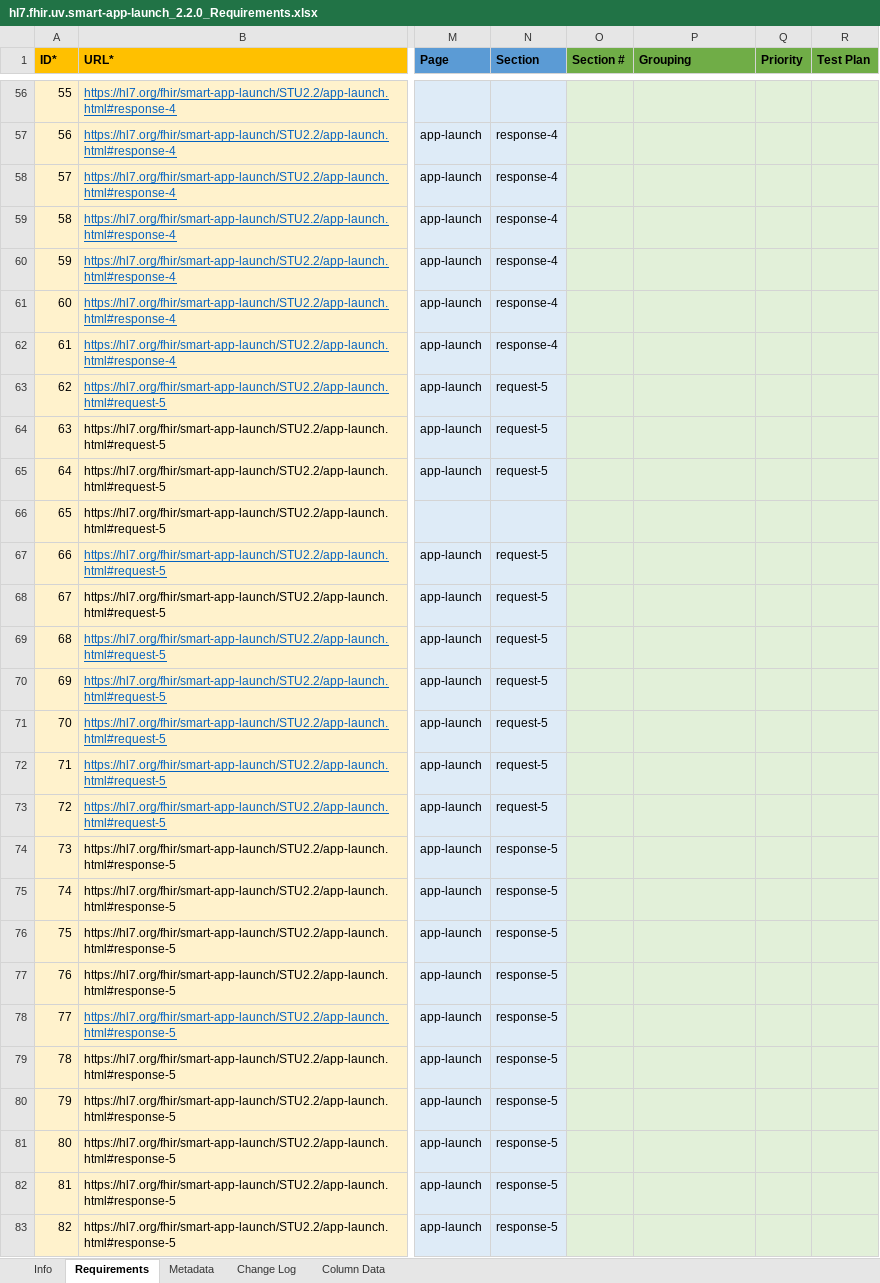
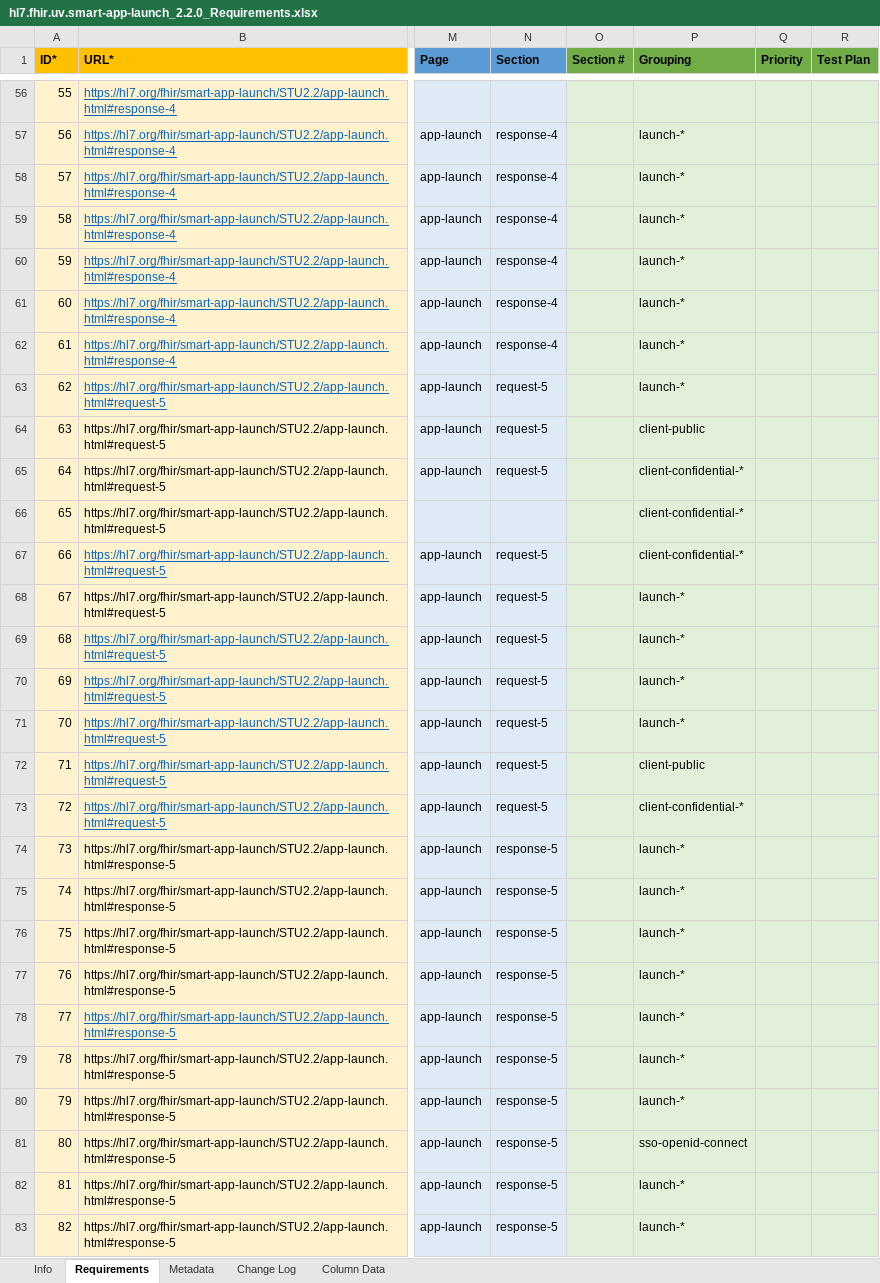
Before and after one commit to inferno-framework/smart-app-launch-test-kit, an Excel workbook: lib/smart_app_launch/requirements/hl7.fhir.uv.smart-app-launch_2.2.0_Requirements.xlsx, sheet Requirements, drawn as a sheet; only a part is shown, gaps mark what is left out; values as stored, in another font and other column widths than the file's, no borders; the diff covers the shown part only; the diff names each change by its address in the sheet, - before the commit and + after, or states it on an @@ line.

Commit message:
Requirement Groupings (#110)

```diff
--- a/lib/smart_app_launch/requirements/hl7.fhir.uv.smart-app-launch_2.2.0_Requirements.xlsx (sheet Requirements)
+++ b/lib/smart_app_launch/requirements/hl7.fhir.uv.smart-app-launch_2.2.0_Requirements.xlsx (sheet Requirements)
-P57:P63 (Grouping): (empty)
+P57:P63 (Grouping): launch-*
-P64 (Grouping): (empty)
+P64 (Grouping): client-public
-P65:P67 (Grouping): (empty)
+P65:P67 (Grouping): client-confidential-*
-P68:P71 (Grouping): (empty)
+P68:P71 (Grouping): launch-*
-P72 (Grouping): (empty)
+P72 (Grouping): client-public
-P73 (Grouping): (empty)
+P73 (Grouping): client-confidential-*
-P74:P80 (Grouping): (empty)
+P74:P80 (Grouping): launch-*
-P81 (Grouping): (empty)
+P81 (Grouping): sso-openid-connect
-P82:P83 (Grouping): (empty)
+P82:P83 (Grouping): launch-*
```
Also changed, not shown: 402 edited cells elsewhere in this sheet, sheet Metadata, lib/smart_app_launch/requirements/hl7.fhir.uv.smart-app-launch_2.0.0_Requirements.xlsx.
